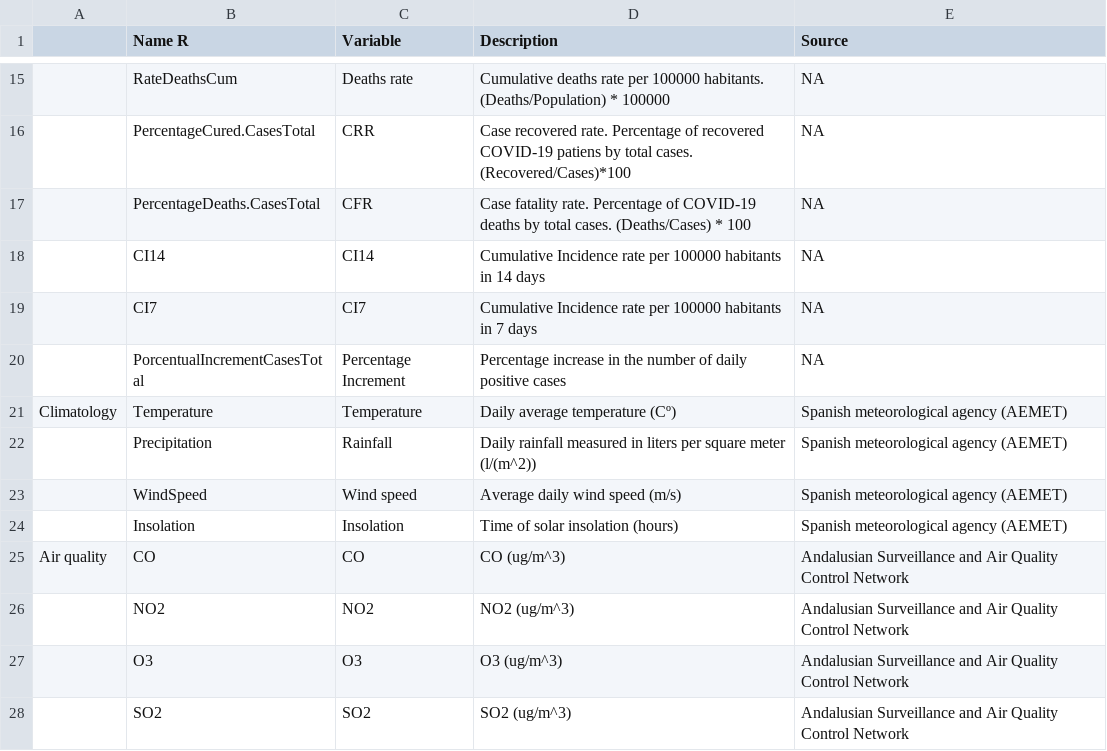
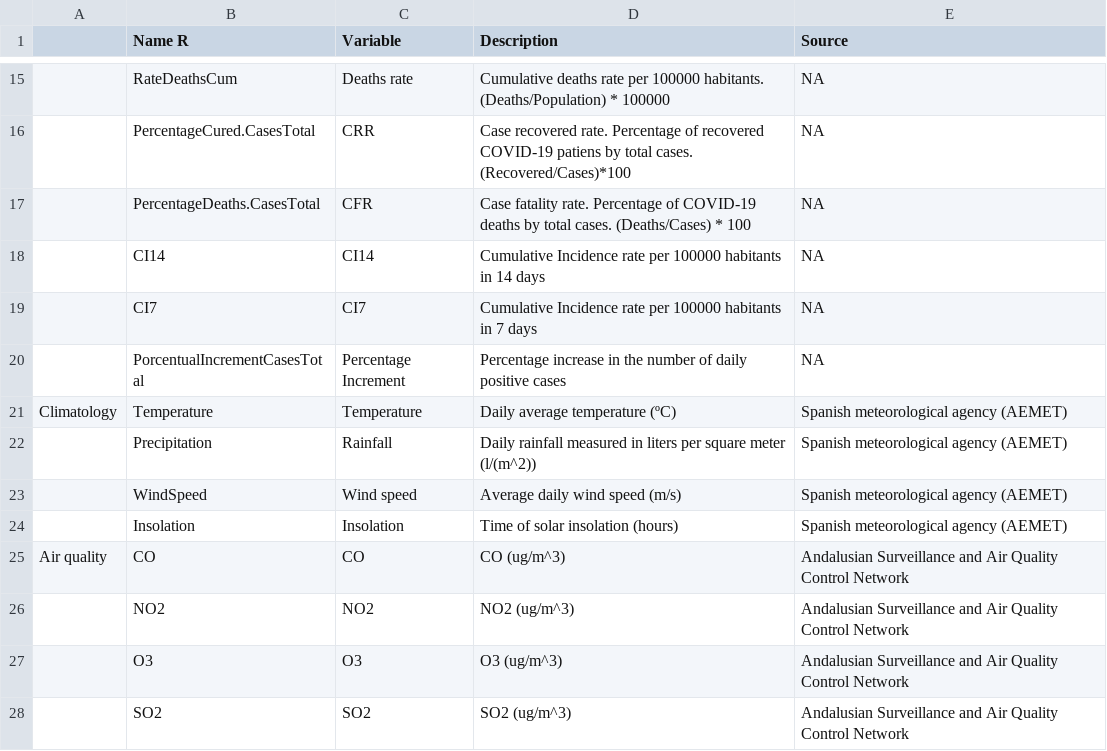
Before and after one commit to GENyO-BioInformatics/DatAC, a TSV file: data/variables_description.tsv, drawn as a sheet; only a part is shown, gaps mark what is left out; the diff names each change by its address in the sheet, - before the commit and + after, or states it on an @@ line.

Commit message:
Data update

```diff
--- a/data/variables_description.tsv
+++ b/data/variables_description.tsv
-D21 (Description): Daily average temperature (Cº)
+D21 (Description): Daily average temperature (ºC)
```
Also changed, not shown: 4 other files.
